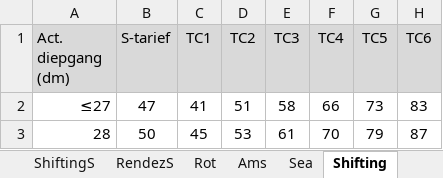
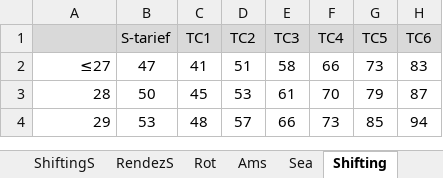
Before and after one commit to AlexAhernM/Tarifas, an Excel workbook: Pilotage Tariff.xlsx, sheet Shifting, drawn as a sheet; only a part is shown; the shorter side is filled out with more unchanged rows; values as stored, in another font and other column widths than the file's, no borders; the diff names each change by its address in the sheet, - before the commit and + after, or states it on an @@ line.

```diff
--- a/Pilotage Tariff.xlsx (sheet Shifting)
+++ b/Pilotage Tariff.xlsx (sheet Shifting)
-A1: Act. diepgang (dm)
+A1: (empty)
```
Also changed, not shown: sheet SeaS, sheet RendezS, sheet ShiftingS, sheet Rendez, sheet Sea.
